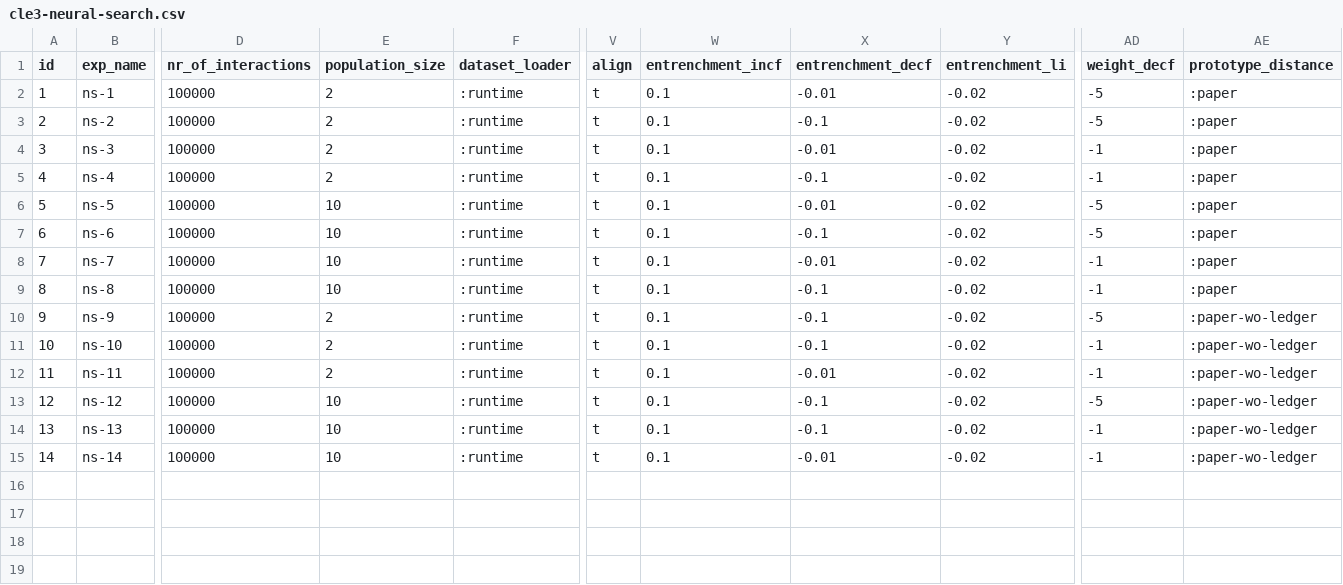
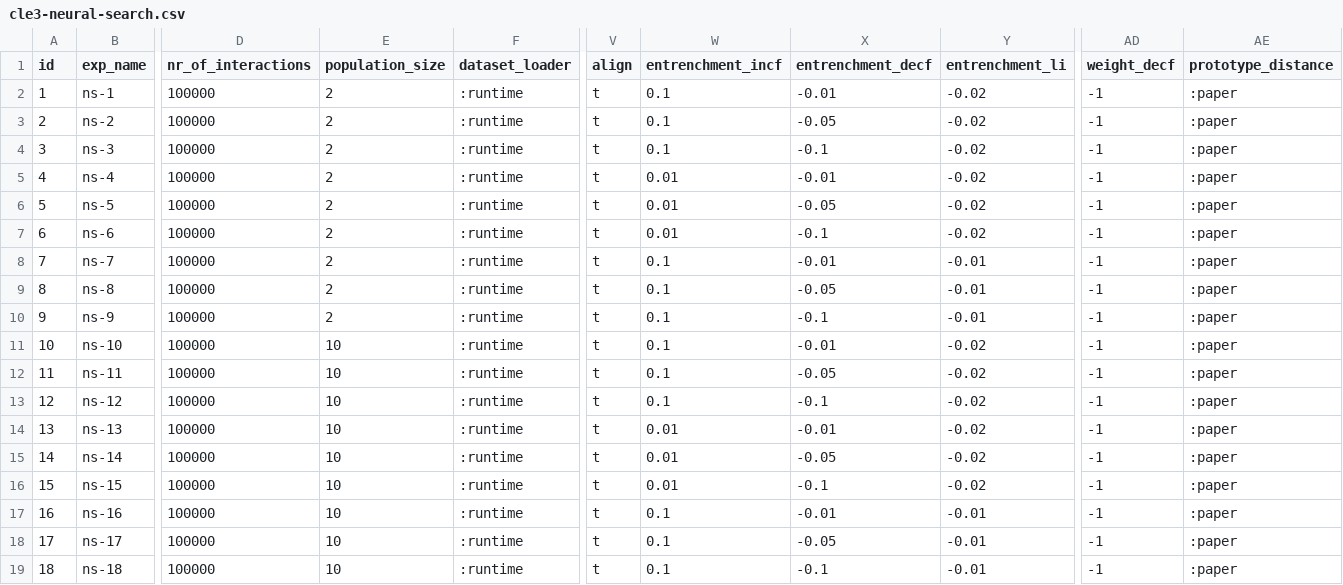
Before and after one commit to jotadwright/babel, a CSV file: experiments/concept-emergence2/batch/data-train/cle3-neural-search.csv, drawn as a sheet; only a part is shown, gaps mark what is left out; rows hold the shown columns only; the diff names each change by its address in the sheet, - before the commit and + after, or states it on an @@ line.

```diff
--- a/experiments/concept-emergence2/batch/data-train/cle3-neural-search.csv
+++ b/experiments/concept-emergence2/batch/data-train/cle3-neural-search.csv
-AD2:AD3 (weight_decf): -5
+AD2:AD3 (weight_decf): -1
-X3 (entrenchment_decf): -0.1
+X3 (entrenchment_decf): -0.05
-X4 (entrenchment_decf): -0.01
+X4 (entrenchment_decf): -0.1
-W5:W7 (entrenchment_incf): 0.1
+W5:W7 (entrenchment_incf): 0.01
-X5 (entrenchment_decf): -0.1
+X5 (entrenchment_decf): -0.01
-E6:E9 (population_size): 10
+E6:E9 (population_size): 2
-X6 (entrenchment_decf): -0.01
+X6 (entrenchment_decf): -0.05
-AD6:AD7 (weight_decf): -5
+AD6:AD7 (weight_decf): -1
-Y8:Y10 (entrenchment_li): -0.02
+Y8:Y10 (entrenchment_li): -0.01
-X9 (entrenchment_decf): -0.1
+X9 (entrenchment_decf): -0.05
-AD10 (weight_decf): -5
+AD10 (weight_decf): -1
-AE10:AE15 (prototype_distance): :paper-wo-ledger
+AE10:AE15 (prototype_distance): :paper
-E11:E12 (population_size): 2
+E11:E12 (population_size): 10
-X11 (entrenchment_decf): -0.1
+X11 (entrenchment_decf): -0.01
-X12 (entrenchment_decf): -0.01
+X12 (entrenchment_decf): -0.05
-AD13 (weight_decf): -5
+AD13 (weight_decf): -1
-W14:W15 (entrenchment_incf): 0.1
+W14:W15 (entrenchment_incf): 0.01
-X14 (entrenchment_decf): -0.1
+X14 (entrenchment_decf): -0.01
-X15 (entrenchment_decf): -0.01
+X15 (entrenchment_decf): -0.05
+row 16: 15 | ns-15 | 100000 | 10 | :runtime | t | 0.01 | -0.1 | -0.02 | -1 | :paper
+row 17: 16 | ns-16 | 100000 | 10 | :runtime | t | 0.1 | -0.01 | -0.01 | -1 | :paper
+row 18: 17 | ns-17 | 100000 | 10 | :runtime | t | 0.1 | -0.05 | -0.01 | -1 | :paper
+row 19: 18 | ns-18 | 100000 | 10 | :runtime | t | 0.1 | -0.1 | -0.01 | -1 | :paper
```
Also changed, not shown: experiments/concept-emergence2/batch/data-test/test-cle3-neural-search.csv, experiments/concept-emergence2/batch/data-test/test-cle3-neural.csv, 1 other file.
